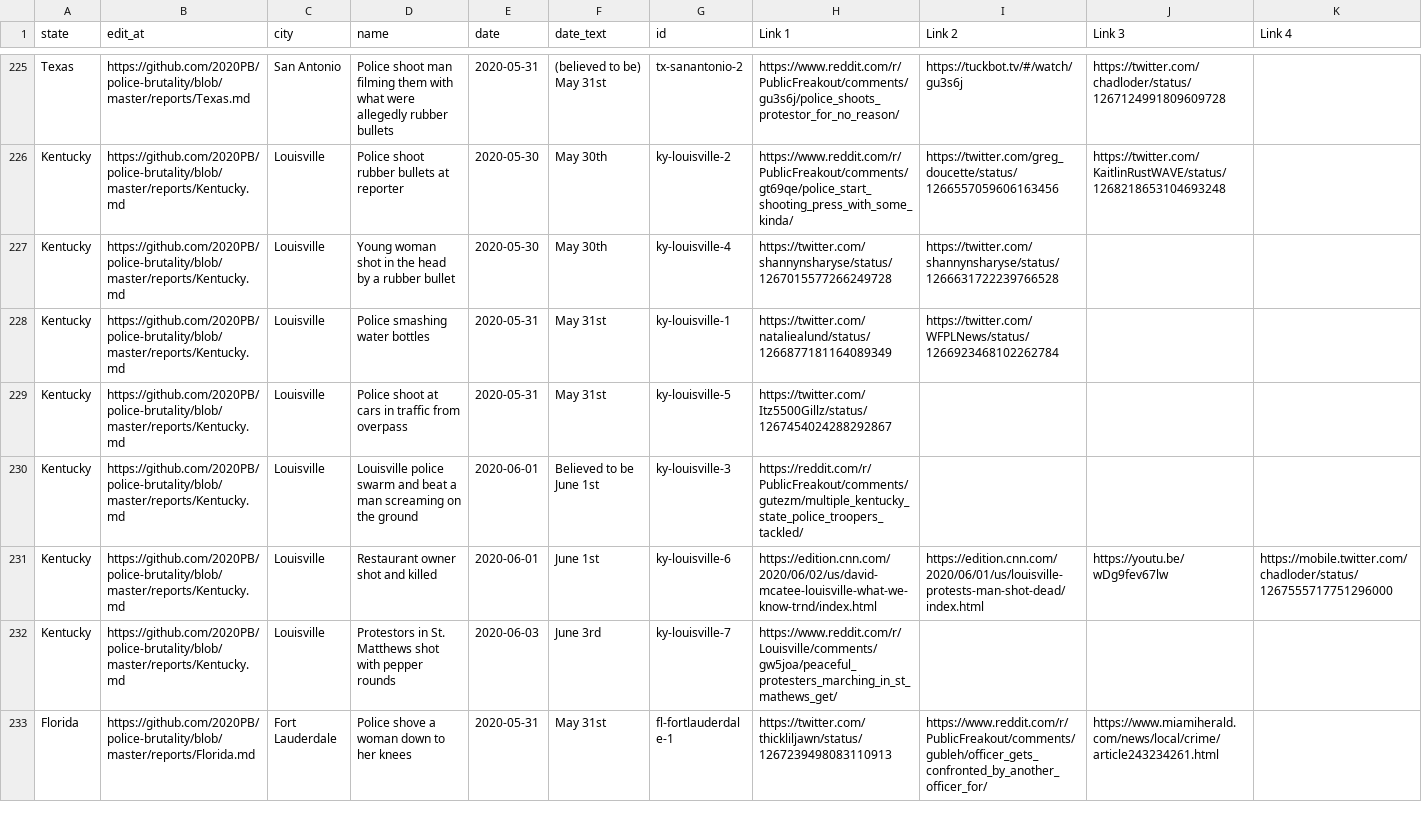
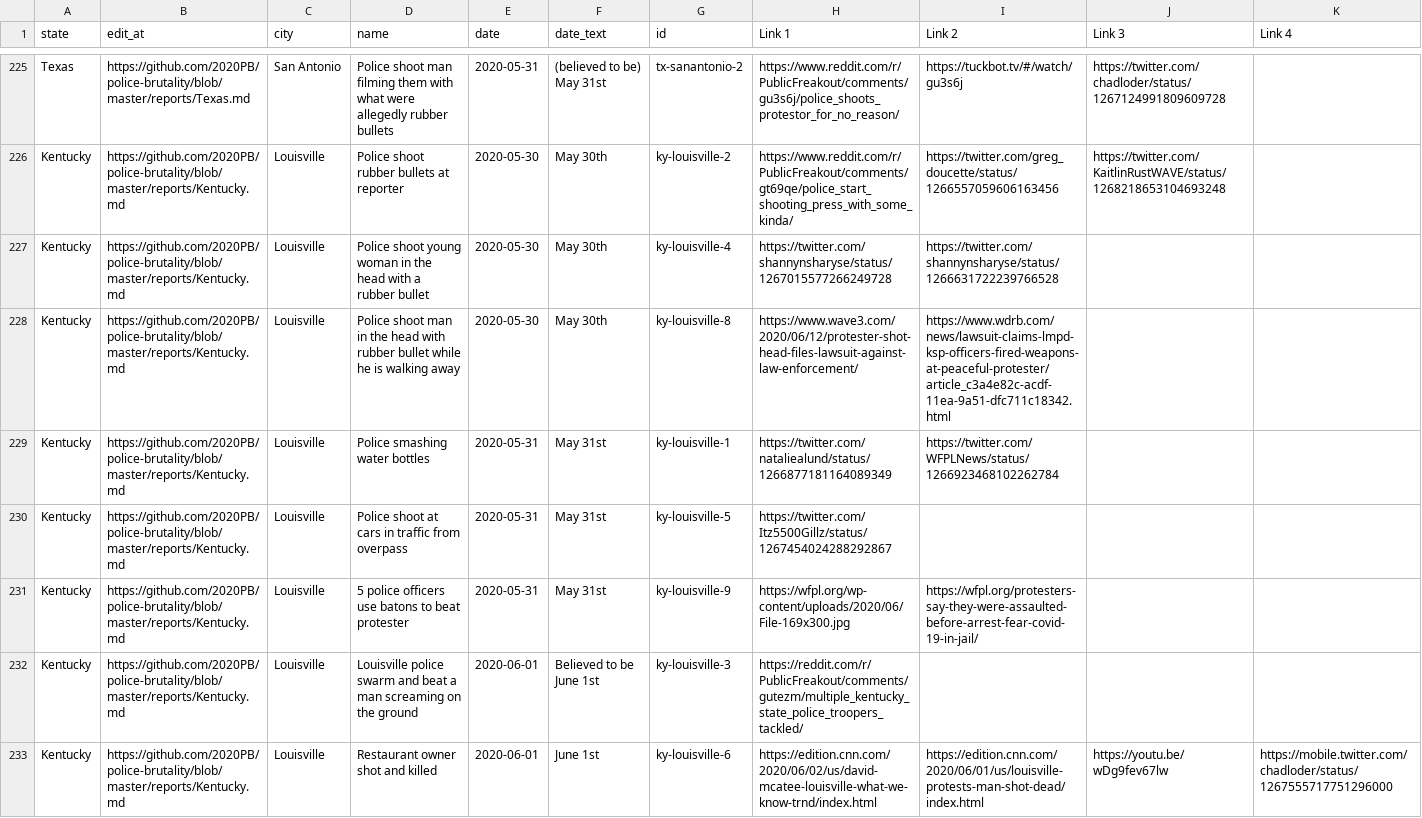
Before and after one commit to MikeYEG/police-brutality, a CSV file: all-locations.csv, drawn as a sheet; only a part is shown, gaps mark what is left out; the shorter side is filled out with more unchanged rows; rows hold the shown columns only; the diff names each change by its address in the sheet, - before the commit and + after, or states it on an @@ line.

```diff
--- a/all-locations.csv
+++ b/all-locations.csv
-D227 (name): Young woman shot in the head by a rubber…
+D227 (name): Police shoot young woman in the head with a rubber…
+row 228: Kentucky | https://github.com/2020PB/police-brutality/blob/master/reports/Kentucky.md | Louisville | Police shoot man in the head with rubber bullet while he is walking away | 2020-05-30 | May 30th | ky-louisville-8 | https://www.wave3.com/2020/06/12/protester-shot-head-files-lawsuit-against-law-enforcement/ | https://www.wdrb.com/news/lawsuit-claims-lmpd-ksp-officers-fired-weapons-at-peaceful-protester/article_c3a4e82c-acdf-11ea-9a51-dfc711c18342.html
+row 231: Kentucky | https://github.com/2020PB/police-brutality/blob/master/reports/Kentucky.md | Louisville | 5 police officers use batons to beat protester | 2020-05-31 | May 31st | ky-louisville-9 | https://wfpl.org/wp-content/uploads/2020/06/File-169x300.jpg | https://wfpl.org/protesters-say-they-were-assaulted-before-arrest-fear-covid-19-in-jail/
```
Also changed, not shown: 2 other files.
